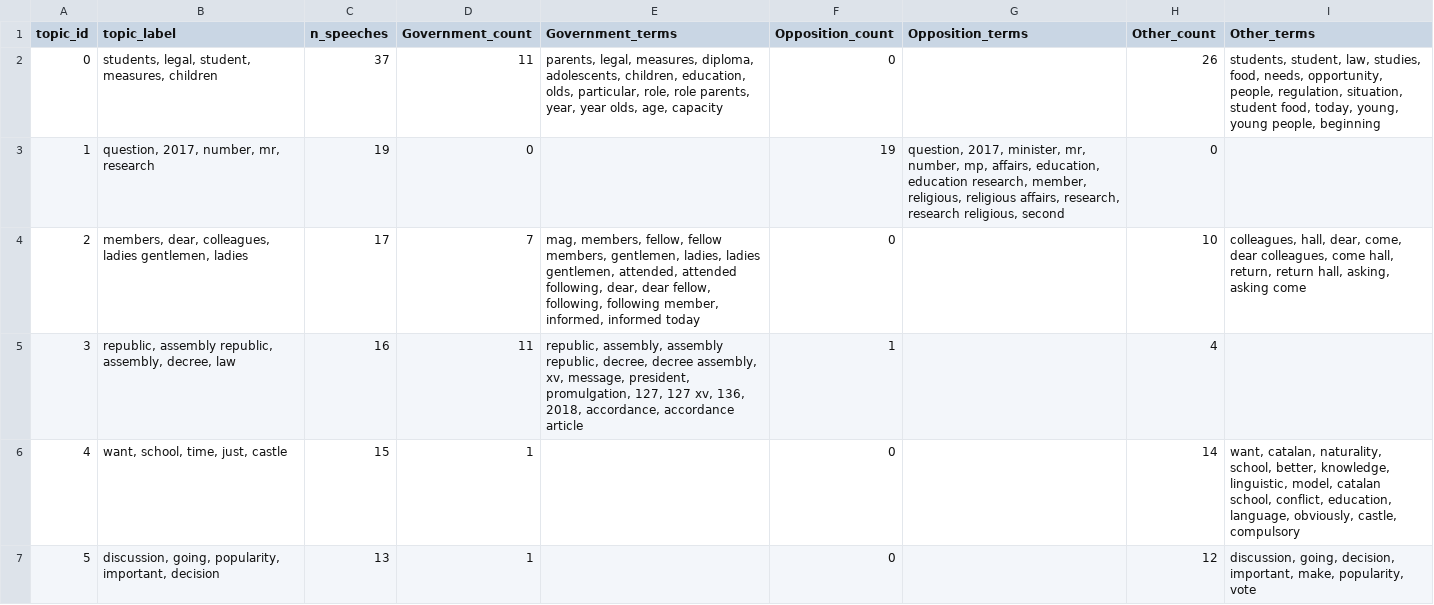
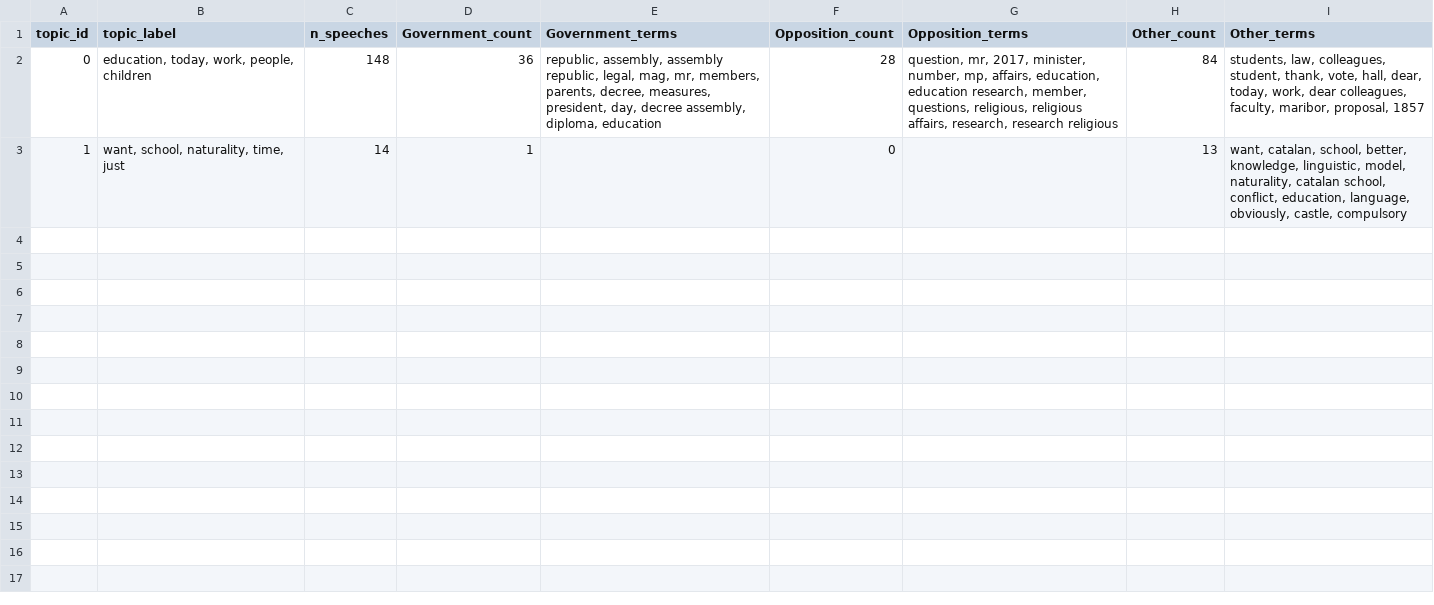
Before and after one commit to Gargant0373/NLP-Project, a CSV file: results/framing_Education.csv, drawn as a sheet.

```diff
--- a/results/framing_Education.csv
+++ b/results/framing_Education.csv
@@ -1,7 +1,3 @@
 topic_id,topic_label,n_speeches,Government_count,Government_terms,Opposition_count,Opposition_terms,Other_count,Other_terms
-0,"students, legal, student, measures, children",37,11,"parents, legal, measures, diploma, adolescents, children, education, olds, particular, role, role parents, year, year olds, age, capacity",0,,26,"students, student, law, studies, food, needs, opportunity, people, regulation, situation, student food, today, young, young people, beginning"
-1,"question, 2017, number, mr, research",19,0,,19,"question, 2017, minister, mr, number, mp, affairs, education, education research, member, religious, religious affairs, research, research religious, second",0,
-2,"members, dear, colleagues, ladies gentlemen, ladies",17,7,"mag, members, fellow, fellow members, gentlemen, ladies, ladies gentlemen, attended, attended following, dear, dear fellow, following, following member, informed, informed today",0,,10,"colleagues, hall, dear, come, dear colleagues, come hall, return, return hall, asking, asking come"
-3,"republic, assembly republic, assembly, decree, law",16,11,"republic, assembly, assembly republic, decree, decree assembly, xv, message, president, promulgation, 127, 127 xv, 136, 2018, accordance, accordance article",1,,4,
-4,"want, school, time, just, castle",15,1,,0,,14,"want, catalan, naturality, school, better, knowledge, linguistic, model, catalan school, conflict, education, language, obviously, castle, compulsory"
-5,"discussion, going, popularity, important, decision",13,1,,0,,12,"discussion, going, decision, important, make, popularity, vote"
+0,"education, today, work, people, children",148,36,"republic, assembly, assembly republic, legal, mag, mr, members, parents, decree, measures, president, day, decree assembly, diploma, education",28,"question, mr, 2017, minister, number, mp, affairs, education, education research, member, questions, religious, religious affairs, research, research religious",84,"students, law, colleagues, student, thank, vote, hall, dear, today, work, dear colleagues, faculty, maribor, proposal, 1857"
+1,"want, school, naturality, time, just",14,1,,0,,13,"want, catalan, school, better, knowledge, linguistic, model, naturality, catalan school, conflict, education, language, obviously, castle, compulsory"
```
Also changed, not shown: results/framing_Civil_Rights.csv, results/framing_Government_Operations.csv, 16 other files.
